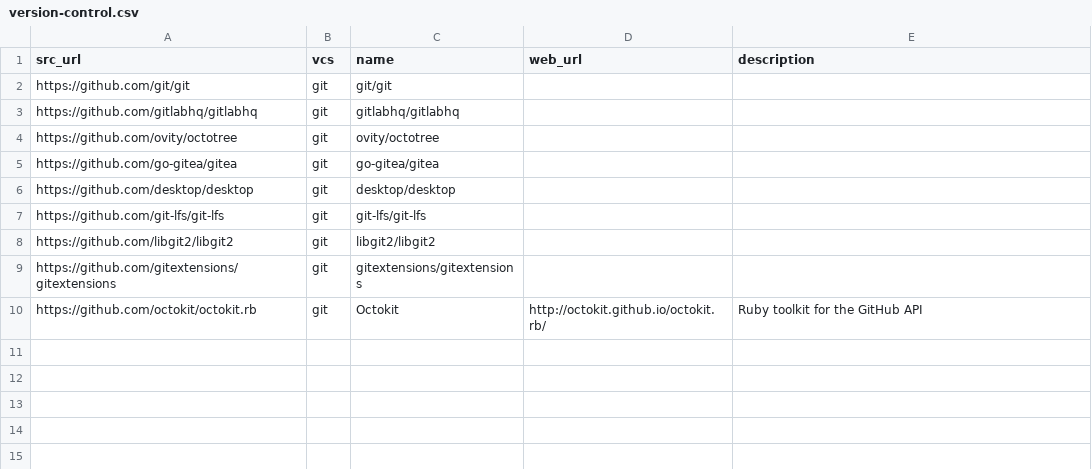
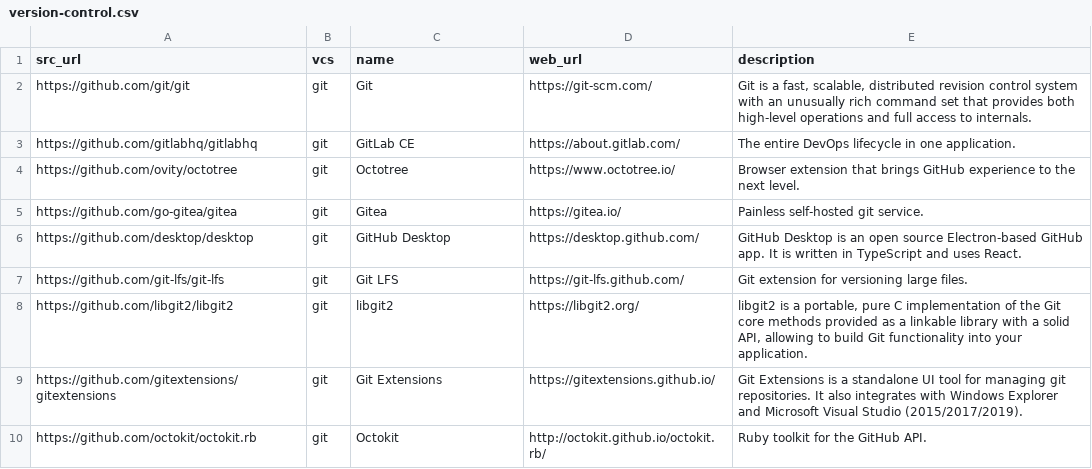
Before and after one commit to dg/folksonomy, a CSV file: dev-tools/version-control/version-control.csv, drawn as a sheet.

Commit message:
Update version-control.csv

```diff
--- a/dev-tools/version-control/version-control.csv
+++ b/dev-tools/version-control/version-control.csv
@@ -1,10 +1,10 @@
 src_url,vcs,name,web_url,description
-https://github.com/git/git,git,git/git,,
-https://github.com/gitlabhq/gitlabhq,git,gitlabhq/gitlabhq,,
-https://github.com/ovity/octotree,git,ovity/octotree,,
-https://github.com/go-gitea/gitea,git,go-gitea/gitea,,
-https://github.com/desktop/desktop,git,desktop/desktop,,
-https://github.com/git-lfs/git-lfs,git,git-lfs/git-lfs,,
-https://github.com/libgit2/libgit2,git,libgit2/libgit2,,
-https://github.com/gitextensions/gitextensions,git,gitextensions/gitextensions,,
-https://github.com/octokit/octokit.rb,git,Octokit,http://octokit.github.io/octokit.rb/,Ruby toolkit for the GitHub API
+https://github.com/git/git,git,Git,https://git-scm.com/,"Git is a fast, scalable, distributed revision control system with an unusually rich command set that provides both high-level operations and full access to internals."
+https://github.com/gitlabhq/gitlabhq,git,GitLab CE,https://about.gitlab.com/,"The entire DevOps lifecycle in one application."
+https://github.com/ovity/octotree,git,Octotree,https://www.octotree.io/,"Browser extension that brings GitHub experience to the next level."
+https://github.com/go-gitea/gitea,git,Gitea,https://gitea.io/,"Painless self-hosted git service."
+https://github.com/desktop/desktop,git,GitHub Desktop,https://desktop.github.com/,"GitHub Desktop is an open source Electron-based GitHub app. It is written in TypeScript and uses React."
+https://github.com/git-lfs/git-lfs,git,Git LFS,https://git-lfs.github.com/,"Git extension for versioning large files."
+https://github.com/libgit2/libgit2,git,libgit2,https://libgit2.org/,"libgit2 is a portable, pure C implementation of the Git core methods provided as a linkable library with a solid API, allowing to build Git functionality into your application."
+https://github.com/gitextensions/gitextensions,git,Git Extensions,https://gitextensions.github.io/,"Git Extensions is a standalone UI tool for managing git repositories. It also integrates with Windows Explorer and Microsoft Visual Studio (2015/2017/2019)."
+https://github.com/octokit/octokit.rb,git,Octokit,http://octokit.github.io/octokit.rb/,"Ruby toolkit for the GitHub API."
```
